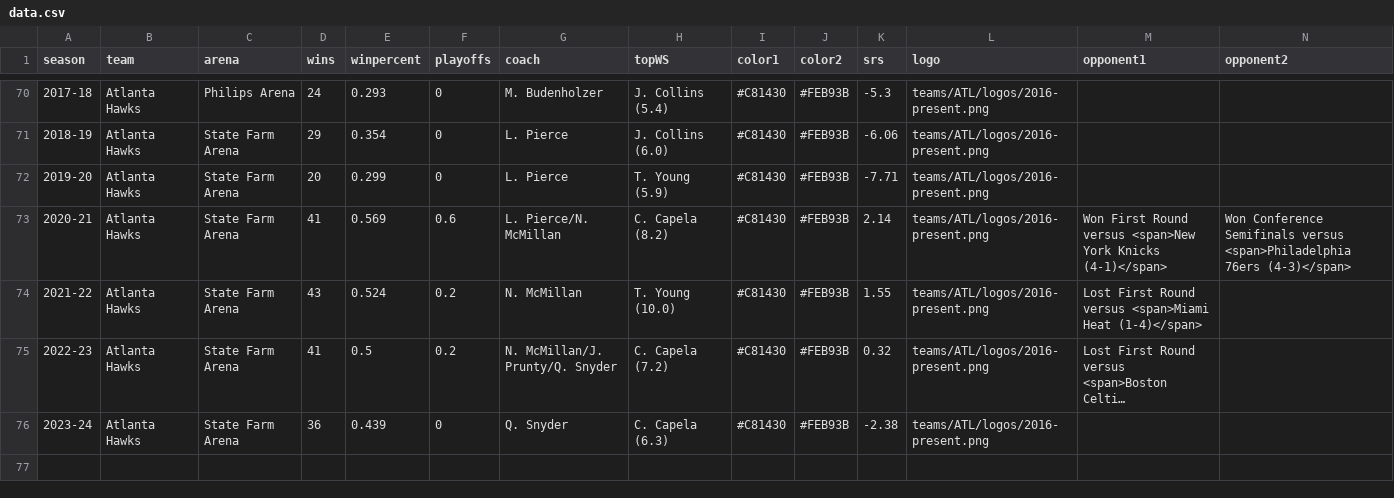
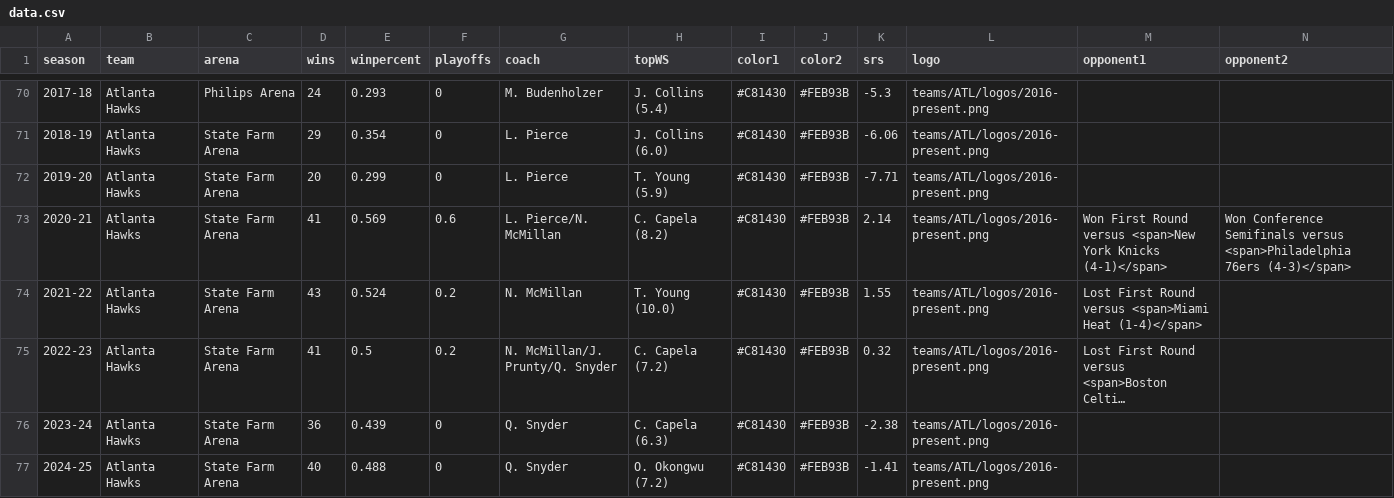
Before and after one commit to zacariias/nbahistory, a CSV file: teams/ATL/data.csv, drawn as a sheet; only a part is shown, gaps mark what is left out; long unchanged cells end in …; rows hold the shown columns only; the diff names each change by its address in the sheet, - before the commit and + after, or states it on an @@ line.

Commit message:
Data

```diff
--- a/teams/ATL/data.csv
+++ b/teams/ATL/data.csv
+row 77: 2024-25 | Atlanta Hawks | State Farm Arena | 40 | 0.488 | 0 | Q. Snyder | O. Okongwu (7.2) | #C81430 | #FEB93B | -1.41 | teams/ATL/logos/2016-present.png
```
Also changed, not shown: teams/BOS/data.csv.
